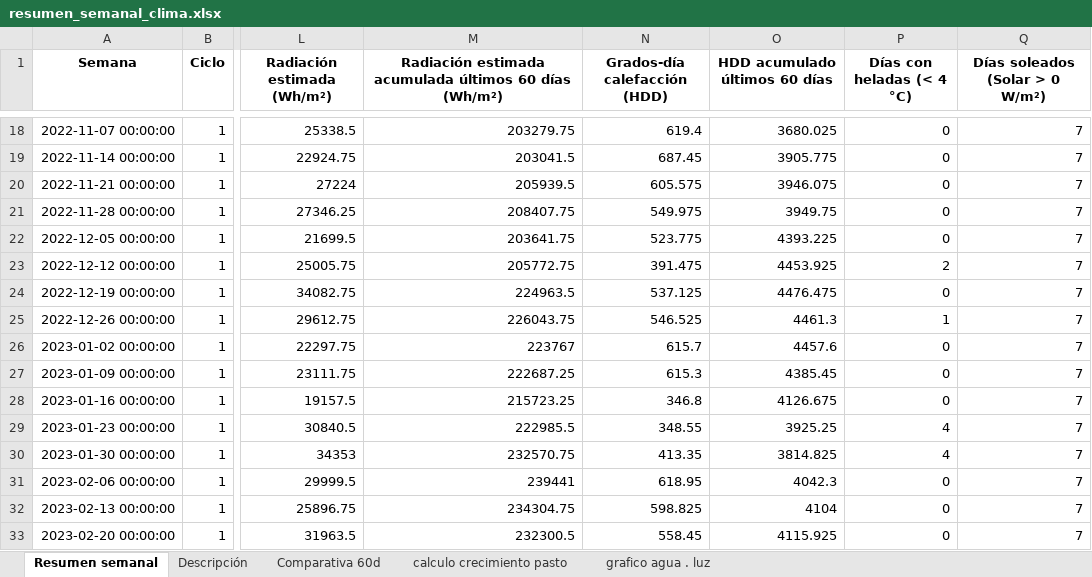
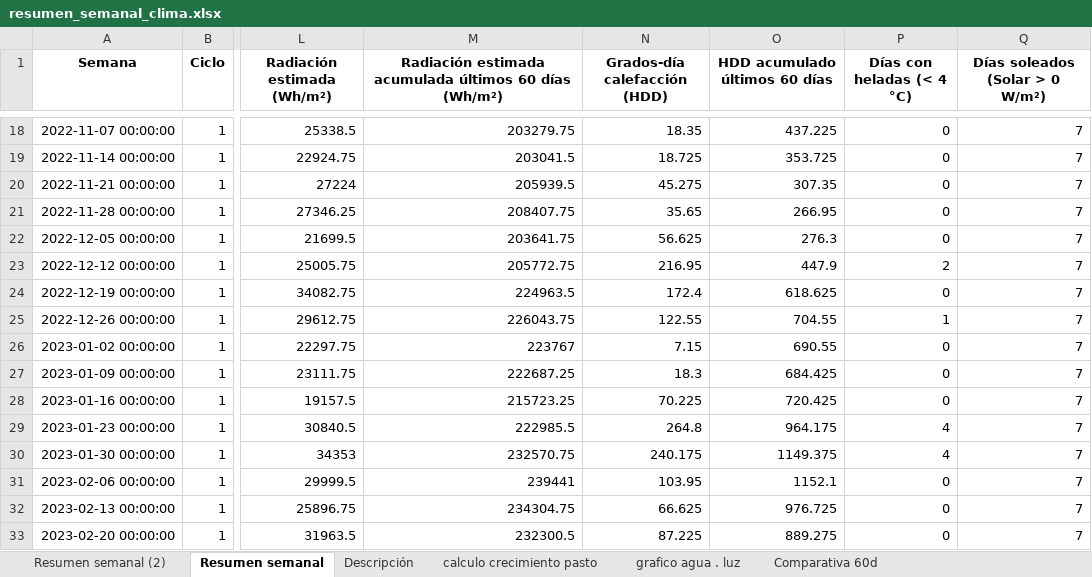
Before and after one commit to cruz3103/ResumenSemanaldelClima, an Excel workbook: resumen_semanal_clima.xlsx, sheet Resumen semanal, drawn as a sheet; only a part is shown, gaps mark what is left out; values as stored, in another font and other column widths than the file's, no borders; the diff covers the shown part only; the diff names each change by its address in the sheet, - before the commit and + after, or states it on an @@ line.

Commit message:
feat: Se realizan cambios a analizar_semanal, con el fin de que al hacer un nuevo a nalisis se mantengas los cambios de las otras hojas del archivo

```diff
--- a/resumen_semanal_clima.xlsx (sheet Resumen semanal)
+++ b/resumen_semanal_clima.xlsx (sheet Resumen semanal)
+sheet tab: Resumen semanal (2)
@@ sheet tab order changed: Resumen semanal (2) | Resumen semanal | Descripción | calculo crecimiento pasto | grafico agua . luz | Comparativa 60d @@
-N18 (Grados-día calefacción (HDD)): 619.4
+N18 (Grados-día calefacción (HDD)): 18.35
-O18 (HDD acumulado últimos 60 días): 3680.025
+O18 (HDD acumulado últimos 60 días): 437.225
-N19 (Grados-día calefacción (HDD)): 687.45
+N19 (Grados-día calefacción (HDD)): 18.725
-O19 (HDD acumulado últimos 60 días): 3905.775
+O19 (HDD acumulado últimos 60 días): 353.725
-N20 (Grados-día calefacción (HDD)): 605.575
+N20 (Grados-día calefacción (HDD)): 45.275
-O20 (HDD acumulado últimos 60 días): 3946.075
+O20 (HDD acumulado últimos 60 días): 307.35
-N21 (Grados-día calefacción (HDD)): 549.975
+N21 (Grados-día calefacción (HDD)): 35.65
-O21 (HDD acumulado últimos 60 días): 3949.75
+O21 (HDD acumulado últimos 60 días): 266.95
-N22 (Grados-día calefacción (HDD)): 523.775
+N22 (Grados-día calefacción (HDD)): 56.625
-O22 (HDD acumulado últimos 60 días): 4393.225
+O22 (HDD acumulado últimos 60 días): 276.3
-N23 (Grados-día calefacción (HDD)): 391.475
+N23 (Grados-día calefacción (HDD)): 216.95
-O23 (HDD acumulado últimos 60 días): 4453.925
+O23 (HDD acumulado últimos 60 días): 447.9
-N24 (Grados-día calefacción (HDD)): 537.125
+N24 (Grados-día calefacción (HDD)): 172.4
-O24 (HDD acumulado últimos 60 días): 4476.475
+O24 (HDD acumulado últimos 60 días): 618.625
-N25 (Grados-día calefacción (HDD)): 546.525
+N25 (Grados-día calefacción (HDD)): 122.55
-O25 (HDD acumulado últimos 60 días): 4461.3
+O25 (HDD acumulado últimos 60 días): 704.55
-N26 (Grados-día calefacción (HDD)): 615.7
+N26 (Grados-día calefacción (HDD)): 7.15
-O26 (HDD acumulado últimos 60 días): 4457.6
+O26 (HDD acumulado últimos 60 días): 690.55
-N27 (Grados-día calefacción (HDD)): 615.3
+N27 (Grados-día calefacción (HDD)): 18.3
-O27 (HDD acumulado últimos 60 días): 4385.45
+O27 (HDD acumulado últimos 60 días): 684.425
-N28 (Grados-día calefacción (HDD)): 346.8
+N28 (Grados-día calefacción (HDD)): 70.225
-O28 (HDD acumulado últimos 60 días): 4126.675
+O28 (HDD acumulado últimos 60 días): 720.425
-N29 (Grados-día calefacción (HDD)): 348.55
+N29 (Grados-día calefacción (HDD)): 264.8
-O29 (HDD acumulado últimos 60 días): 3925.25
+O29 (HDD acumulado últimos 60 días): 964.175
-N30 (Grados-día calefacción (HDD)): 413.35
+N30 (Grados-día calefacción (HDD)): 240.175
-O30 (HDD acumulado últimos 60 días): 3814.825
+O30 (HDD acumulado últimos 60 días): 1149.375
-N31 (Grados-día calefacción (HDD)): 618.95
+N31 (Grados-día calefacción (HDD)): 103.95
-O31 (HDD acumulado últimos 60 días): 4042.3
+O31 (HDD acumulado últimos 60 días): 1152.1
-N32 (Grados-día calefacción (HDD)): 598.825
+N32 (Grados-día calefacción (HDD)): 66.625
-O32 (HDD acumulado últimos 60 días): 4104
+O32 (HDD acumulado últimos 60 días): 976.725
-N33 (Grados-día calefacción (HDD)): 558.45
+N33 (Grados-día calefacción (HDD)): 87.225
-O33 (HDD acumulado últimos 60 días): 4115.925
+O33 (HDD acumulado últimos 60 días): 889.275
```
Also changed, not shown: 5 added rows and 280 edited cells elsewhere in this sheet, sheet calculo crecimiento pasto, sheet Descripción, formulas that keep their value, charts or pictures, 5 other files.
